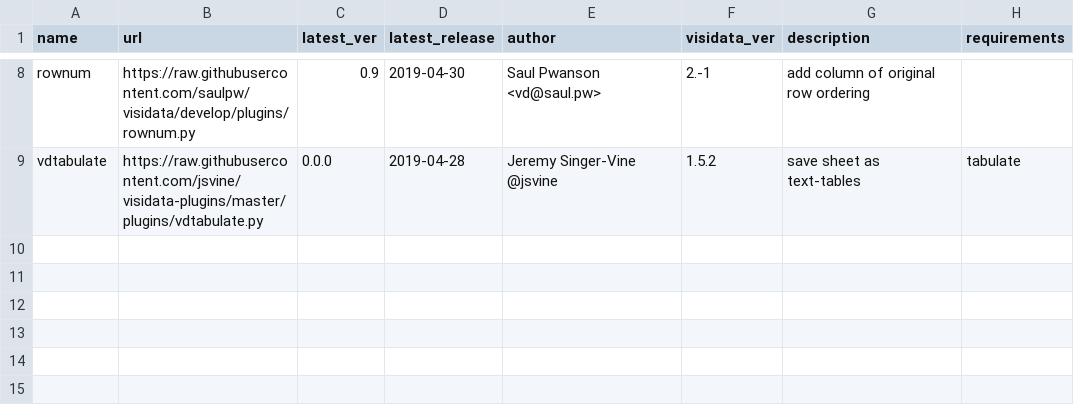
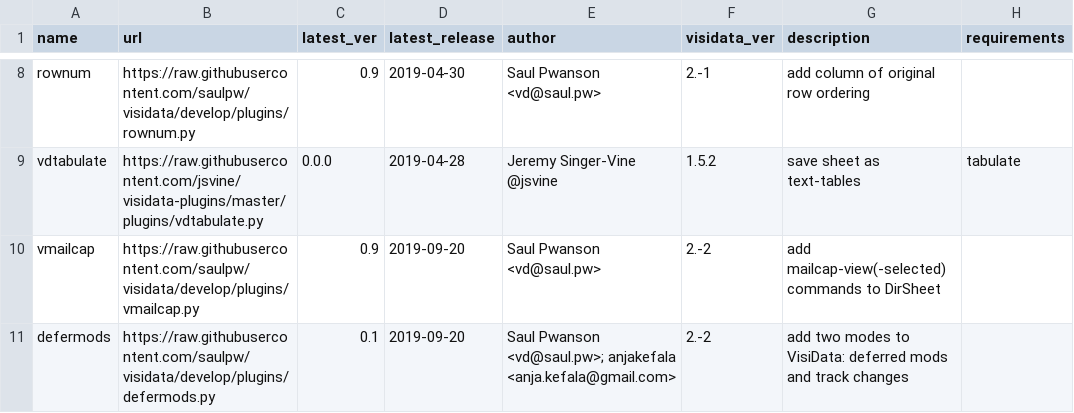
Before and after one commit to saulpw/visidata, a TSV file: plugins/plugins.tsv, drawn as a sheet; only a part is shown, gaps mark what is left out.

Commit message:
[plugins] prepare for shipping new plugins: vmailcap, defermods

```diff
--- a/plugins/plugins.tsv
+++ b/plugins/plugins.tsv
@@ -9 +9,3 @@ rownum	https://raw.githubusercontent.com/saulpw/visidata/develop/plugins/rownum.
 vdtabulate	https://raw.githubusercontent.com/jsvine/visidata-plugins/master/plugins/vdtabulate.py	0.0.0	2019-04-28	Jeremy Singer-Vine @jsvine	1.5.2	save sheet as text-tables	tabulate
+vmailcap	https://raw.githubusercontent.com/saulpw/visidata/develop/plugins/vmailcap.py	0.9	2019-09-20	Saul Pwanson <vd@saul.pw>	2.-2	add mailcap-view(-selected) commands to DirSheet	
+defermods	https://raw.githubusercontent.com/saulpw/visidata/develop/plugins/defermods.py	0.1	2019-09-20	Saul Pwanson <vd@saul.pw>; anjakefala <anja.kefala@gmail.com>	2.-2	add two modes to VisiData: deferred mods and track changes	
```
Also changed, not shown: 4 other files.
